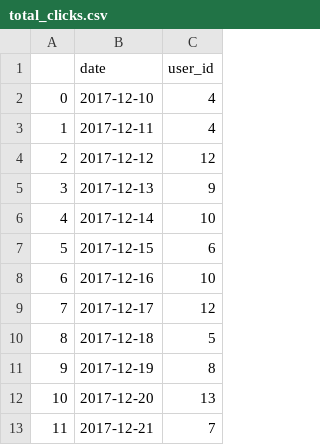
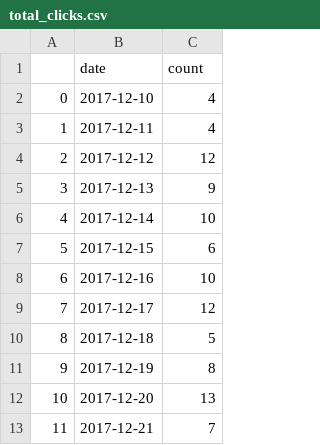
Before and after one commit to Aquileee/sharing, a CSV file: data/total_clicks.csv, drawn as a sheet.

Commit message:
Add files via upload

```diff
--- a/data/total_clicks.csv
+++ b/data/total_clicks.csv
@@ -1,2 +1,2 @@
-,date,user_id
+,date,count
 0,2017-12-10,4
```
